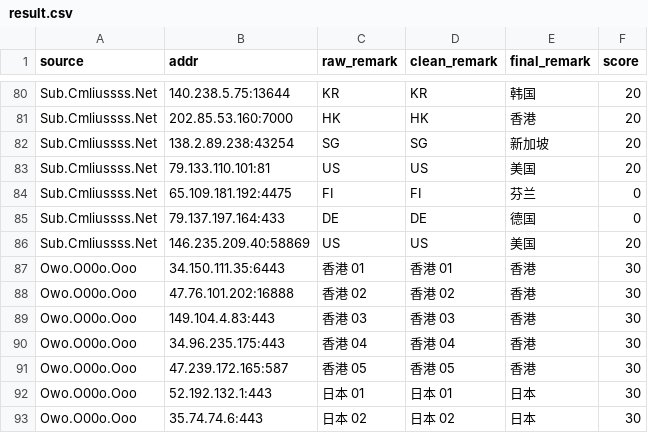
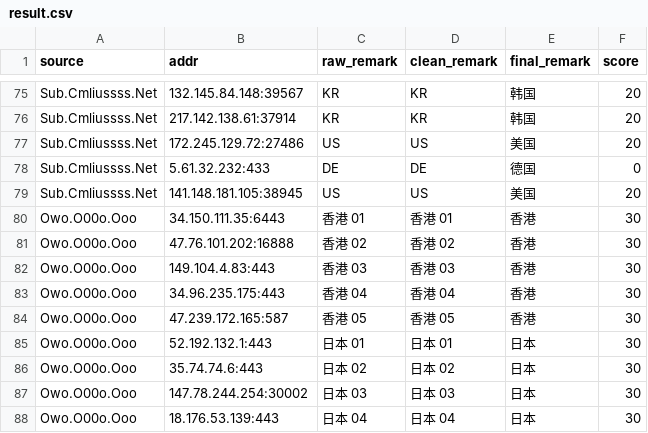
Before and after one commit to baiyuexin80-wq/actions-cfst, a CSV file: output/result.csv, drawn as a sheet; only a part is shown, gaps mark what is left out; the shorter side is filled out with more unchanged rows; removed rows and columns are numbered as before the commit, all else as after; the diff covers the shown part only; the diff names each change by its address in the sheet, - before the commit and + after, or states it on an @@ line.

```diff
--- a/output/result.csv
+++ b/output/result.csv
-B75 (addr): 140.238.5.75:13644
+B75 (addr): 132.145.84.148:39567
-row 81: Sub.Cmliussss.Net | 202.85.53.160:7000 | HK | HK | 香港 | 20
-row 82: Sub.Cmliussss.Net | 138.2.89.238:43254 | SG | SG | 新加坡 | 20
+row 76: Sub.Cmliussss.Net | 217.142.138.61:37914 | KR | KR | 韩国 | 20
-B77 (addr): 79.133.110.101:81
+B77 (addr): 172.245.129.72:27486
-row 84: Sub.Cmliussss.Net | 65.109.181.192:4475 | FI | FI | 芬兰 | 0
-B78 (addr): 79.137.197.164:433
+B78 (addr): 5.61.32.232:433
-B79 (addr): 146.235.209.40:58869
+B79 (addr): 141.148.181.105:38945
```
Also changed, not shown: 10 added rows, 15 removed rows and 10 edited cells elsewhere in this file, 1 other file.
